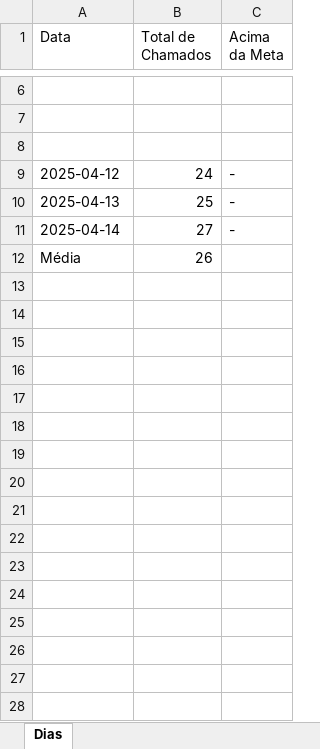
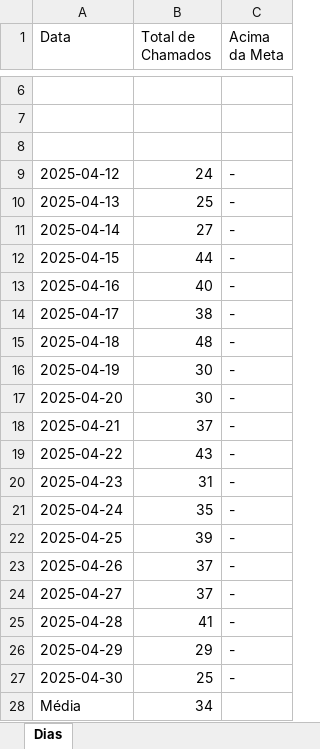
Before and after one commit to leticiapastorini/chamados-GLPI, an Excel workbook: relatorios/dias-salvos-2025-04.xlsx, sheet Dias, drawn as a sheet; only a part is shown, gaps mark what is left out; values as stored, in another font and other column widths than the file's, no borders; addresses are those after the commit; the diff names each change by its address in the sheet, - before the commit and + after, or states it on an @@ line.

```diff
--- a/relatorios/dias-salvos-2025-04.xlsx (sheet Dias)
+++ b/relatorios/dias-salvos-2025-04.xlsx (sheet Dias)
+row 12: 2025-04-15 | 44 | -
+row 13: 2025-04-16 | 40 | -
+row 14: 2025-04-17 | 38 | -
+row 15: 2025-04-18 | 48 | -
+row 16: 2025-04-19 | 30 | -
+row 17: 2025-04-20 | 30 | -
+row 18: 2025-04-21 | 37 | -
+row 19: 2025-04-22 | 43 | -
+row 20: 2025-04-23 | 31 | -
+row 21: 2025-04-24 | 35 | -
+row 22: 2025-04-25 | 39 | -
+row 23: 2025-04-26 | 37 | -
+row 24: 2025-04-27 | 37 | -
+row 25: 2025-04-28 | 41 | -
+row 26: 2025-04-29 | 29 | -
+row 27: 2025-04-30 | 25 | -
-B28 (Total de Chamados): 26
+B28 (Total de Chamados): 34
```
Also changed, not shown: relatorios/relatorio-18h-2025-04.xlsx, 47 other files.
